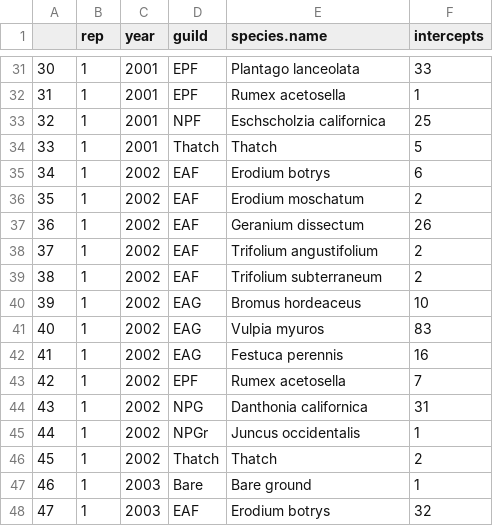
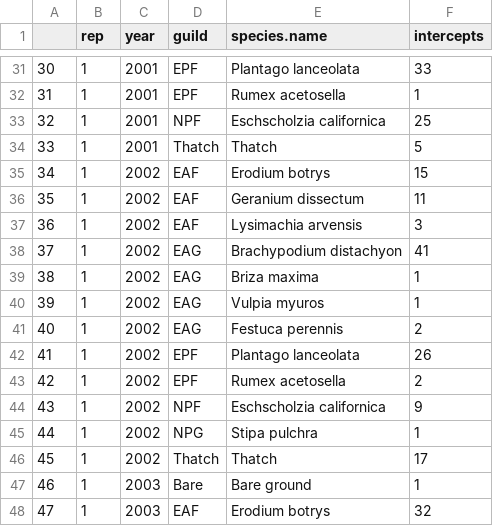
Before and after one commit to zhulabgroup/grassland-cfp, a CSV file: Analysis/ComData/ucsc_data.csv, drawn as a sheet; only a part is shown, gaps mark what is left out; removed rows and columns are numbered as before the commit, all else as after; the diff covers the shown part only; the diff names each change by its address in the sheet, - before the commit and + after, or states it on an @@ line.

```diff
--- a/Analysis/ComData/ucsc_data.csv
+++ b/Analysis/ComData/ucsc_data.csv
-F35 (intercepts): 6
+F35 (intercepts): 15
-row 36: 35 | 1 | 2002 | EAF | Erodium moschatum | 2
@@ column A renumbered from row 36 down @@
-F36 (intercepts): 26
+F36 (intercepts): 11
-E37 (species.name): Trifolium angustifolium
+E37 (species.name): Lysimachia arvensis
-F37 (intercepts): 2
+F37 (intercepts): 3
-D38 (guild): EAF
+D38 (guild): EAG
-E38 (species.name): Trifolium subterraneum
+E38 (species.name): Brachypodium distachyon
-F38 (intercepts): 2
+F38 (intercepts): 41
-E39 (species.name): Bromus hordeaceus
+E39 (species.name): Briza maxima
-F39 (intercepts): 10
+F39 (intercepts): 1
-F40 (intercepts): 83
+F40 (intercepts): 1
-F41 (intercepts): 16
+F41 (intercepts): 2
+row 42: 41 | 1 | 2002 | EPF | Plantago lanceolata | 26
-F43 (intercepts): 7
+F43 (intercepts): 2
-D44 (guild): NPG
+D44 (guild): NPF
-E44 (species.name): Danthonia californica
+E44 (species.name): Eschscholzia californica
-F44 (intercepts): 31
+F44 (intercepts): 9
-D45 (guild): NPGr
+D45 (guild): NPG
-E45 (species.name): Juncus occidentalis
+E45 (species.name): Stipa pulchra
-F46 (intercepts): 2
+F46 (intercepts): 17
```
Also changed, not shown: 2 added rows, 4 removed rows and 32 edited cells elsewhere in this file, Analysis/CTI Data/ucsc_CTI_07_2020.csv, 2 other files.
